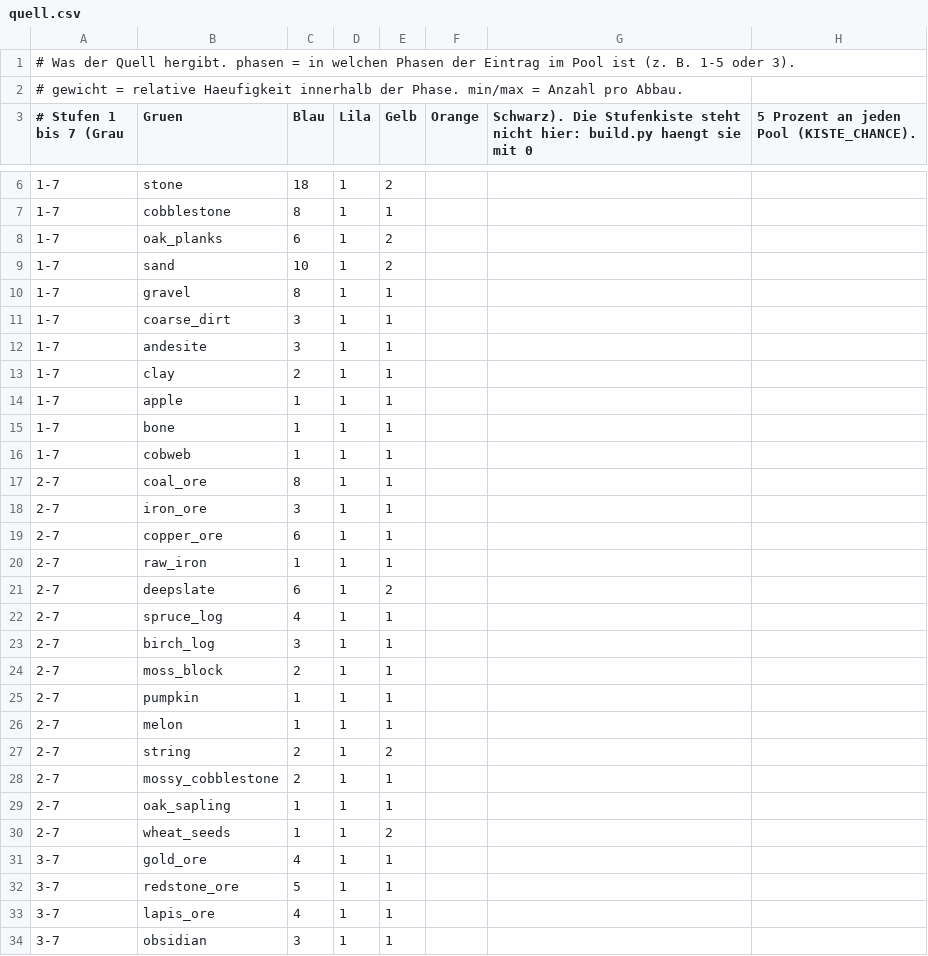
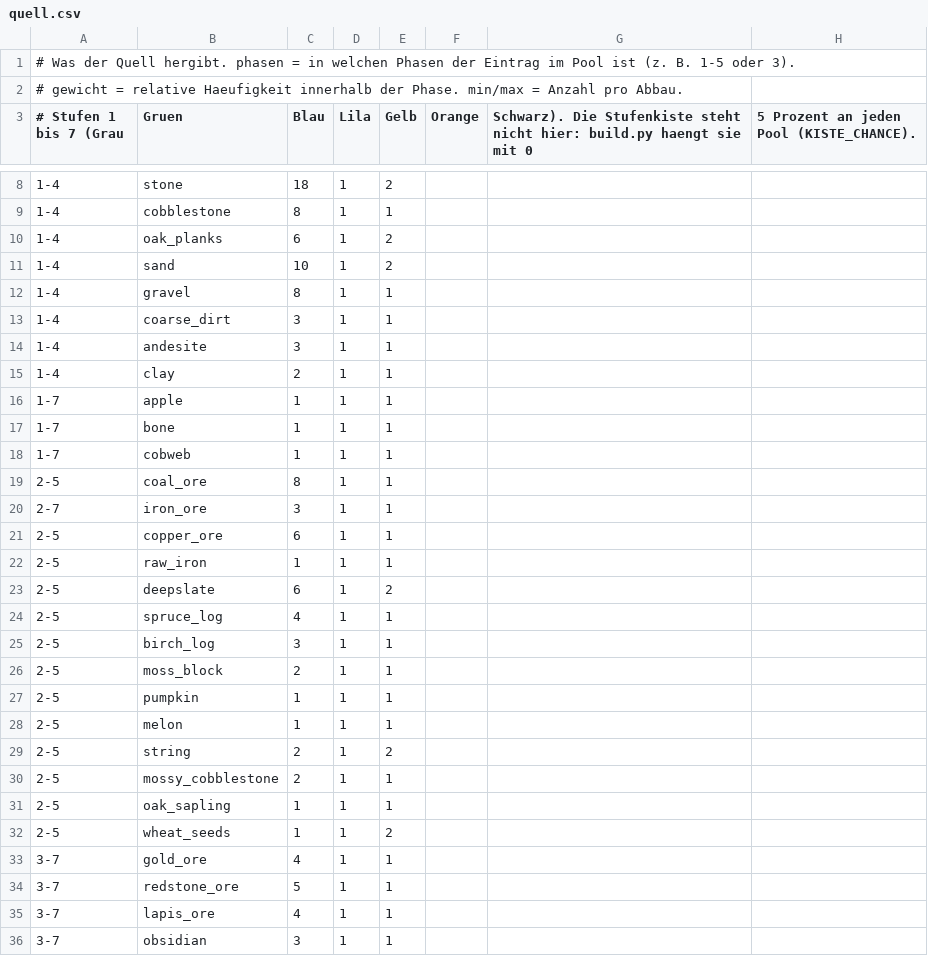
Before and after one commit to Bodenbac/nachtwache, a CSV file: tabellen/quell.csv, drawn as a sheet; only a part is shown, gaps mark what is left out; addresses are those after the commit; the diff covers the shown part only; the diff names each change by its address in the sheet, - before the commit and + after, or states it on an @@ line.

```diff
--- a/tabellen/quell.csv
+++ b/tabellen/quell.csv
-A8:A15 (# Stufen 1 bis 7 (Grau): 1-7
+A8:A15 (# Stufen 1 bis 7 (Grau): 1-4
-A19 (# Stufen 1 bis 7 (Grau): 2-7
+A19 (# Stufen 1 bis 7 (Grau): 2-5
-A21:A32 (# Stufen 1 bis 7 (Grau): 2-7
+A21:A32 (# Stufen 1 bis 7 (Grau): 2-5
```
Also changed, not shown: 5 added rows and 2 edited cells elsewhere in this file, 4 other files.
